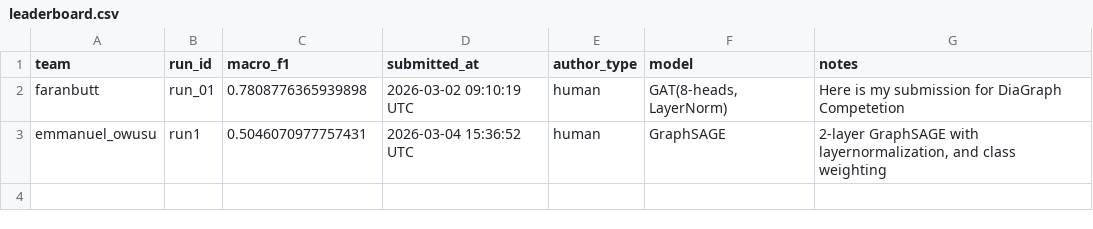
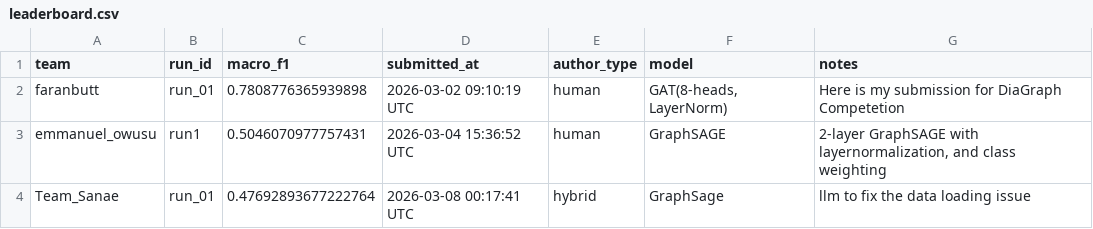
Before and after one commit to TugaAhmed/GNN-MVP-Node-Classification-Under-Noise, a CSV file: docs/leaderboard.csv, drawn as a sheet; the diff names each change by its address in the sheet, - before the commit and + after, or states it on an @@ line.

```diff
--- a/docs/leaderboard.csv
+++ b/docs/leaderboard.csv
+row 4: Team_Sanae | run_01 | 0.47692893677222764 | 2026-03-08 00:17:41 UTC | hybrid | GraphSage | llm to fix the data loading issue
```
Also changed, not shown: leaderboard/leaderboard.csv, 1 other file.
